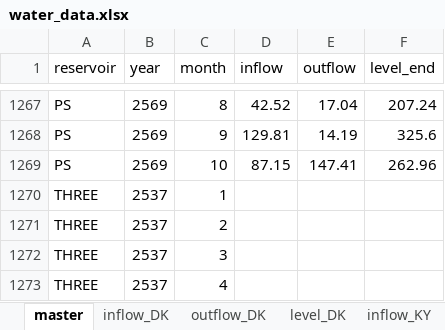
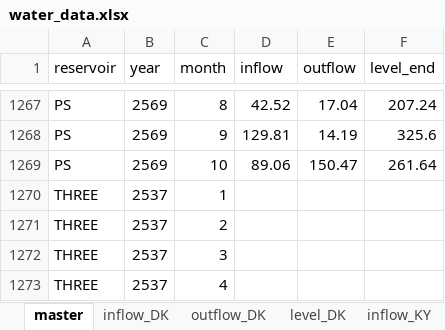
Before and after one commit to pabank10-png/water-dashboard, an Excel workbook: water_data.xlsx, sheet master, drawn as a sheet; only a part is shown, gaps mark what is left out; values as stored, in another font and other column widths than the file's, no borders; the diff names each change by its address in the sheet, - before the commit and + after, or states it on an @@ line.

```diff
--- a/water_data.xlsx (sheet master)
+++ b/water_data.xlsx (sheet master)
-D1269 (inflow): 87.15
+D1269 (inflow): 89.06
-E1269 (outflow): 147.41
+E1269 (outflow): 150.47
-F1269 (level_end): 262.96
+F1269 (level_end): 261.64
```
Also changed, not shown: sheet inflow_PS, sheet outflow_PS, sheet level_PS, 2 other files.
